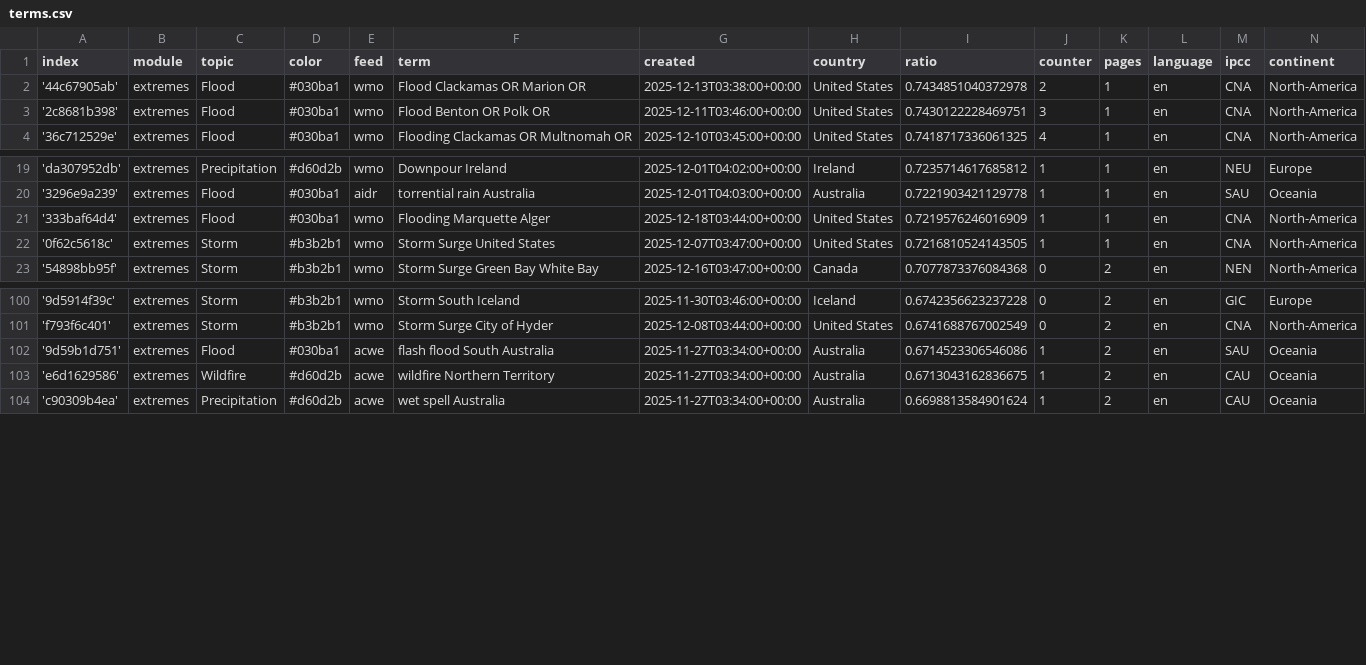
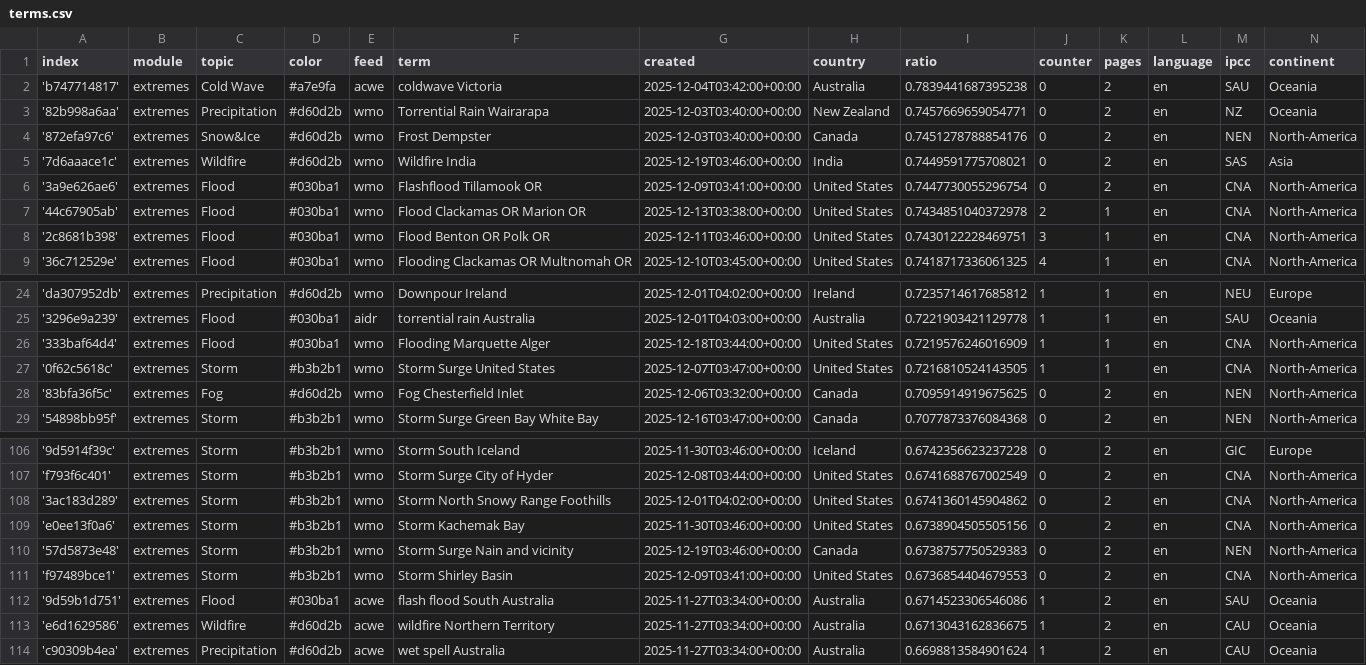
Before and after one commit to picawe-news/englishExtremes, a CSV file: terms.csv, drawn as a sheet; only a part is shown, gaps mark what is left out.

Commit message:
Commit from GitHub Actions (import:0.0)

```diff
--- a/terms.csv
+++ b/terms.csv
@@ -1,2 +1,7 @@
 index,module,topic,color,feed,term,created,country,ratio,counter,pages,language,ipcc,continent
+'b747714817',extremes,Cold Wave,#a7e9fa,acwe,coldwave Victoria,2025-12-04T03:42:00+00:00,Australia,0.7839441687395238,0,2,en,SAU,Oceania
+'82b998a6aa',extremes,Precipitation,#d60d2b,wmo,Torrential Rain Wairarapa,2025-12-03T03:40:00+00:00,New Zealand,0.7457669659054771,0,2,en,NZ,Oceania
+'872efa97c6',extremes,Snow&Ice,#d60d2b,wmo,Frost Dempster,2025-12-03T03:40:00+00:00,Canada,0.7451278788854176,0,2,en,NEN,North-America
+'7d6aaace1c',extremes,Wildfire,#d60d2b,wmo,Wildfire India,2025-12-19T03:46:00+00:00,India,0.7449591775708021,0,2,en,SAS,Asia
+'3a9e626ae6',extremes,Flood,#030ba1,wmo,Flashflood Tillamook OR,2025-12-09T03:41:00+00:00,United States,0.7447730055296754,0,2,en,CNA,North-America
 '44c67905ab',extremes,Flood,#030ba1,wmo,Flood Clackamas OR Marion OR,2025-12-13T03:38:00+00:00,United States,0.7434851040372978,2,1,en,CNA,North-America
@@ -22,2 +27,3 @@ index,module,topic,color,feed,term,created,country,ratio,counter,pages,language,
 '0f62c5618c',extremes,Storm,#b3b2b1,wmo,Storm Surge United States,2025-12-07T03:47:00+00:00,United States,0.7216810524143505,1,1,en,CNA,North-America
+'83bfa36f5c',extremes,Fog,#d60d2b,wmo,Fog Chesterfield Inlet,2025-12-06T03:32:00+00:00,Canada,0.7095914919675625,0,2,en,NEN,North-America
 '54898bb95f',extremes,Storm,#b3b2b1,wmo,Storm Surge Green Bay White Bay,2025-12-16T03:47:00+00:00,Canada,0.7077873376084368,0,2,en,NEN,North-America
@@ -101,2 +107,6 @@ index,module,topic,color,feed,term,created,country,ratio,counter,pages,language,
 'f793f6c401',extremes,Storm,#b3b2b1,wmo,Storm Surge City of Hyder,2025-12-08T03:44:00+00:00,United States,0.6741688767002549,0,2,en,CNA,North-America
+'3ac183d289',extremes,Storm,#b3b2b1,wmo,Storm North Snowy Range Foothills,2025-12-01T04:02:00+00:00,United States,0.6741360145904862,0,2,en,CNA,North-America
+'e0ee13f0a6',extremes,Storm,#b3b2b1,wmo,Storm Kachemak Bay,2025-11-30T03:46:00+00:00,United States,0.6738904505505156,0,2,en,CNA,North-America
+'57d5873e48',extremes,Storm,#b3b2b1,wmo,Storm Surge Nain and vicinity,2025-12-19T03:46:00+00:00,Canada,0.6738757750529383,0,2,en,NEN,North-America
+'f97489bce1',extremes,Storm,#b3b2b1,wmo,Storm Shirley Basin,2025-12-09T03:41:00+00:00,United States,0.6736854404679553,0,2,en,CNA,North-America
 '9d59b1d751',extremes,Flood,#030ba1,acwe,flash flood South Australia,2025-11-27T03:34:00+00:00,Australia,0.6714523306546086,1,2,en,SAU,Oceania
```
